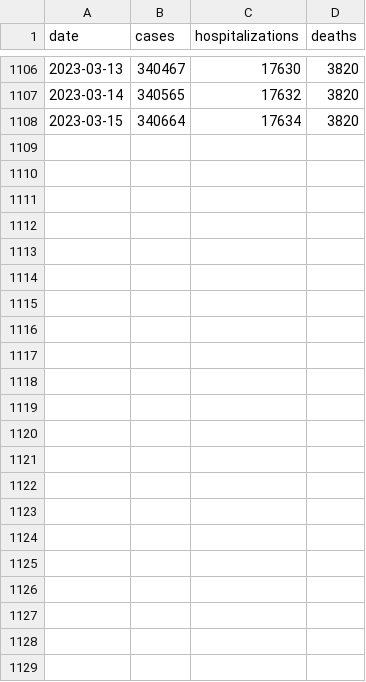
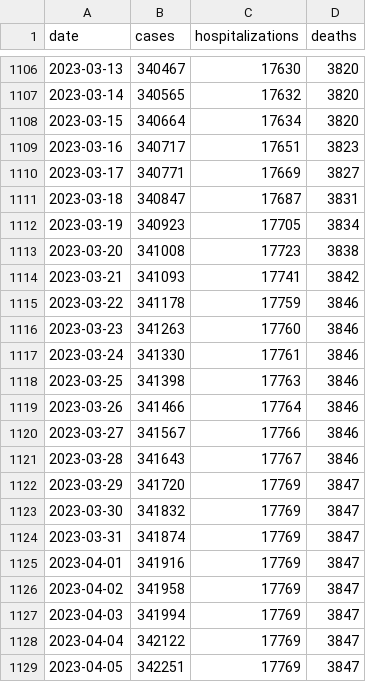
Before and after one commit to FranklinChen/covid-19-allegheny-county, a CSV file: covid-19-allegheny-county.csv, drawn as a sheet; only a part is shown, gaps mark what is left out; the diff names each change by its address in the sheet, - before the commit and + after, or states it on an @@ line.

Commit message:
Daily update.

```diff
--- a/covid-19-allegheny-county.csv
+++ b/covid-19-allegheny-county.csv
+row 1109: 2023-03-16 | 340717 | 17651 | 3823
+row 1110: 2023-03-17 | 340771 | 17669 | 3827
+row 1111: 2023-03-18 | 340847 | 17687 | 3831
+row 1112: 2023-03-19 | 340923 | 17705 | 3834
+row 1113: 2023-03-20 | 341008 | 17723 | 3838
+row 1114: 2023-03-21 | 341093 | 17741 | 3842
+row 1115: 2023-03-22 | 341178 | 17759 | 3846
+row 1116: 2023-03-23 | 341263 | 17760 | 3846
+row 1117: 2023-03-24 | 341330 | 17761 | 3846
+row 1118: 2023-03-25 | 341398 | 17763 | 3846
+row 1119: 2023-03-26 | 341466 | 17764 | 3846
+row 1120: 2023-03-27 | 341567 | 17766 | 3846
+row 1121: 2023-03-28 | 341643 | 17767 | 3846
+row 1122: 2023-03-29 | 341720 | 17769 | 3847
+row 1123: 2023-03-30 | 341832 | 17769 | 3847
+row 1124: 2023-03-31 | 341874 | 17769 | 3847
+row 1125: 2023-04-01 | 341916 | 17769 | 3847
+row 1126: 2023-04-02 | 341958 | 17769 | 3847
+row 1127: 2023-04-03 | 341994 | 17769 | 3847
+row 1128: 2023-04-04 | 342122 | 17769 | 3847
+row 1129: 2023-04-05 | 342251 | 17769 | 3847
```
